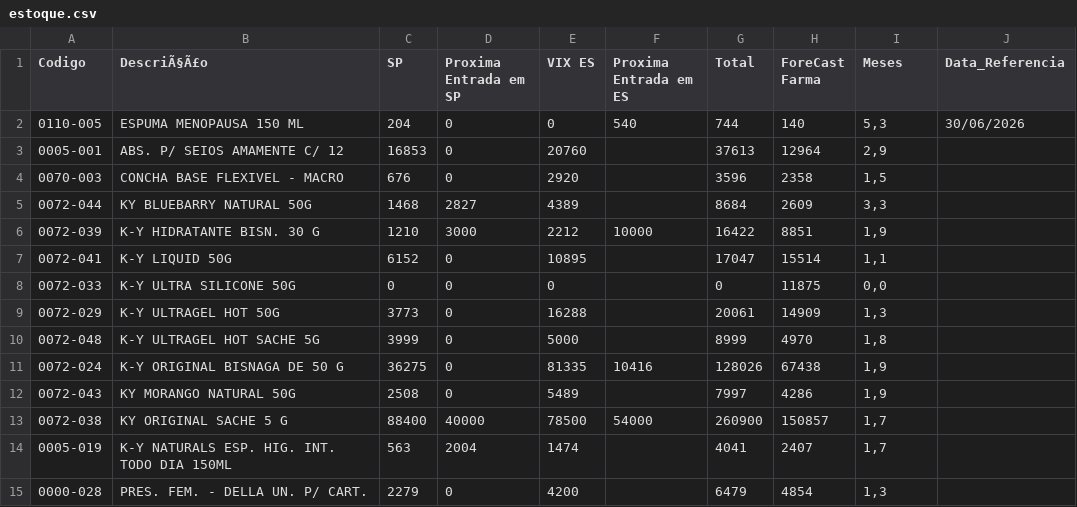
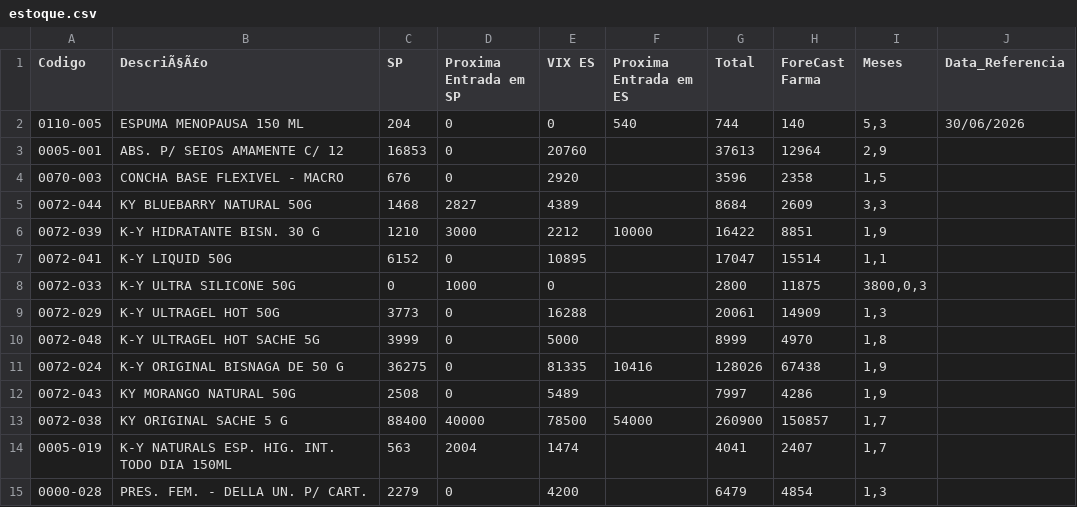
Before and after one commit to GabrielSalim7/Semina, a CSV file: estoque.csv, drawn as a sheet; only a part is shown.

Commit message:
estoque.csv

```diff
--- a/estoque.csv
+++ b/estoque.csv
@@ -7,3 +7,3 @@ Codigo,DescriÃ§Ã£o,SP,Proxima Entrada em SP,VIX ES,Proxima Entrada em ES,Tot
 0072-041,K-Y LIQUID 50G,6152,0,10895,,17047,15514,"1,1",
-0072-033,K-Y ULTRA SILICONE 50G,0,0,0,,0,11875,"0,0",
+0072-033,K-Y ULTRA SILICONE 50G,0,1000,0,,2800,11875,"3800,0,3",
 0072-029,K-Y ULTRAGEL HOT 50G ,3773,0,16288,,20061,14909,"1,3",
```
